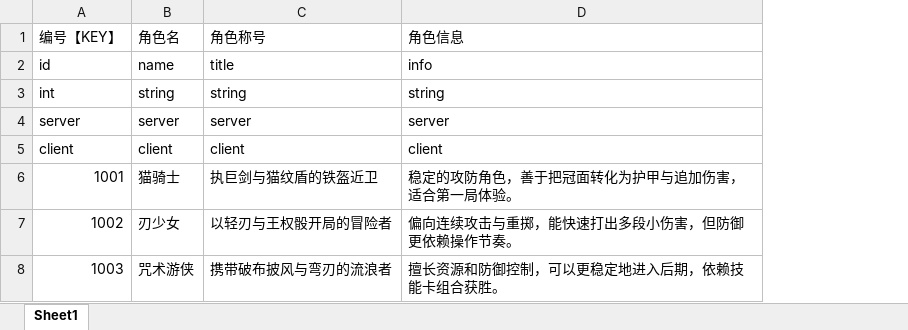
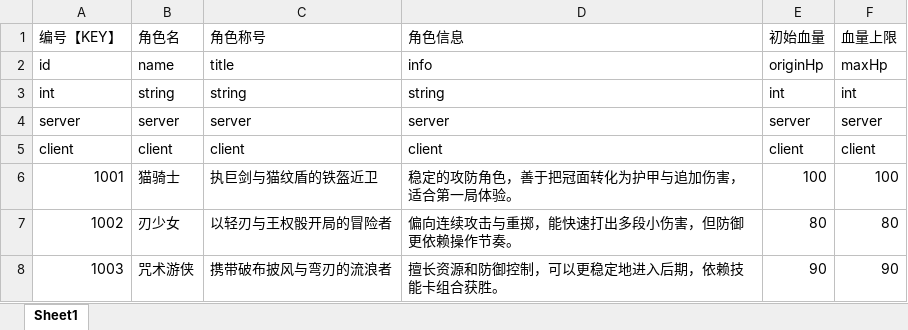
Before and after one commit to johnwhilb/dice, an Excel workbook: tinHelm/excel/Role.xlsx, sheet Sheet1, drawn as a sheet; values as stored, in another font and other column widths than the file's, no borders; the diff names each change by its address in the sheet, - before the commit and + after, or states it on an @@ line.

```diff
--- a/tinHelm/excel/Role.xlsx (sheet Sheet1)
+++ b/tinHelm/excel/Role.xlsx (sheet Sheet1)
+column E (初始血量), rows 2-8: originHp | int | server | client | 100 | 80 | 90
+column F (血量上限), rows 2-8: maxHp | int | server | client | 100 | 80 | 90
```
Also changed, not shown: 31 other files.
